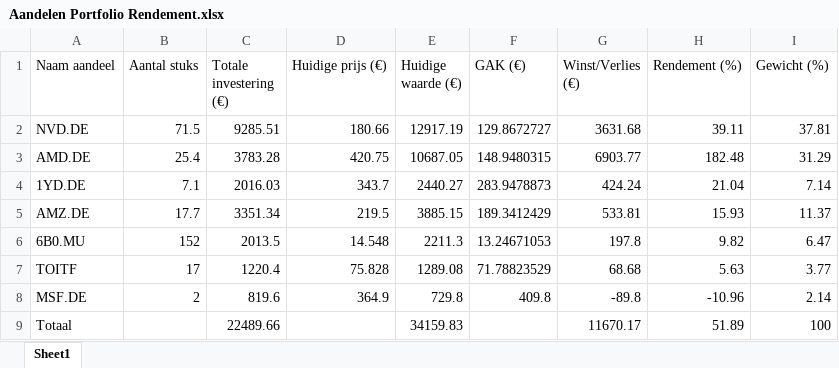
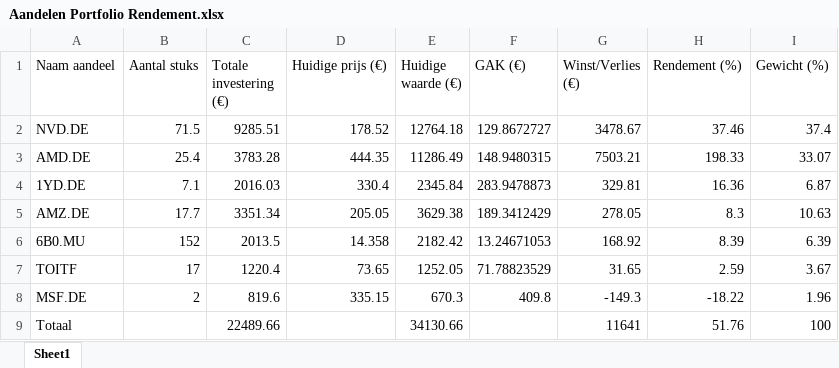
Before and after one commit to sadik-kuraner/portfolio_tracker, an Excel workbook: Aandelen Portfolio Rendement.xlsx, sheet Sheet1, drawn as a sheet; values as stored, in another font and other column widths than the file's, no borders; the diff names each change by its address in the sheet, - before the commit and + after, or states it on an @@ line.

```diff
--- a/Aandelen Portfolio Rendement.xlsx (sheet Sheet1)
+++ b/Aandelen Portfolio Rendement.xlsx (sheet Sheet1)
-D2 (Huidige prijs (€)): 180.66
+D2 (Huidige prijs (€)): 178.52
-E2 (Huidige waarde (€)): 12917.19
+E2 (Huidige waarde (€)): 12764.18
-G2 (Winst/Verlies (€)): 3631.68
+G2 (Winst/Verlies (€)): 3478.67
-H2 (Rendement (%)): 39.11
+H2 (Rendement (%)): 37.46
-I2 (Gewicht (%)): 37.81
+I2 (Gewicht (%)): 37.4
-D3 (Huidige prijs (€)): 420.75
+D3 (Huidige prijs (€)): 444.35
-E3 (Huidige waarde (€)): 10687.05
+E3 (Huidige waarde (€)): 11286.49
-G3 (Winst/Verlies (€)): 6903.77
+G3 (Winst/Verlies (€)): 7503.21
-H3 (Rendement (%)): 182.48
+H3 (Rendement (%)): 198.33
-I3 (Gewicht (%)): 31.29
+I3 (Gewicht (%)): 33.07
-D4 (Huidige prijs (€)): 343.7
+D4 (Huidige prijs (€)): 330.4
-E4 (Huidige waarde (€)): 2440.27
+E4 (Huidige waarde (€)): 2345.84
-G4 (Winst/Verlies (€)): 424.24
+G4 (Winst/Verlies (€)): 329.81
-H4 (Rendement (%)): 21.04
+H4 (Rendement (%)): 16.36
-I4 (Gewicht (%)): 7.14
+I4 (Gewicht (%)): 6.87
-D5 (Huidige prijs (€)): 219.5
+D5 (Huidige prijs (€)): 205.05
-E5 (Huidige waarde (€)): 3885.15
+E5 (Huidige waarde (€)): 3629.38
-G5 (Winst/Verlies (€)): 533.81
+G5 (Winst/Verlies (€)): 278.05
-H5 (Rendement (%)): 15.93
+H5 (Rendement (%)): 8.3
-I5 (Gewicht (%)): 11.37
+I5 (Gewicht (%)): 10.63
-D6 (Huidige prijs (€)): 14.548
+D6 (Huidige prijs (€)): 14.358
-E6 (Huidige waarde (€)): 2211.3
+E6 (Huidige waarde (€)): 2182.42
-G6 (Winst/Verlies (€)): 197.8
+G6 (Winst/Verlies (€)): 168.92
-H6 (Rendement (%)): 9.82
+H6 (Rendement (%)): 8.39
-I6 (Gewicht (%)): 6.47
+I6 (Gewicht (%)): 6.39
-D7 (Huidige prijs (€)): 75.828
+D7 (Huidige prijs (€)): 73.65
-E7 (Huidige waarde (€)): 1289.08
+E7 (Huidige waarde (€)): 1252.05
-G7 (Winst/Verlies (€)): 68.68
+G7 (Winst/Verlies (€)): 31.65
-H7 (Rendement (%)): 5.63
+H7 (Rendement (%)): 2.59
-I7 (Gewicht (%)): 3.77
+I7 (Gewicht (%)): 3.67
-D8 (Huidige prijs (€)): 364.9
+D8 (Huidige prijs (€)): 335.15
-E8 (Huidige waarde (€)): 729.8
+E8 (Huidige waarde (€)): 670.3
-G8 (Winst/Verlies (€)): -89.8
+G8 (Winst/Verlies (€)): -149.3
-H8 (Rendement (%)): -10.96
+H8 (Rendement (%)): -18.22
-I8 (Gewicht (%)): 2.14
+I8 (Gewicht (%)): 1.96
-E9 (Huidige waarde (€)): 34159.83
+E9 (Huidige waarde (€)): 34130.66
-G9 (Winst/Verlies (€)): 11670.17
+G9 (Winst/Verlies (€)): 11641
-H9 (Rendement (%)): 51.89
+H9 (Rendement (%)): 51.76
```
Also changed, not shown: 3 other files.
